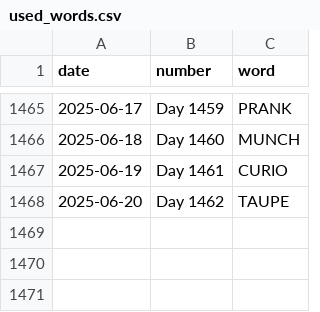
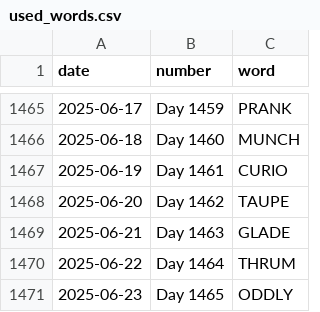
Before and after one commit to JacobLeeBrown/HackerRanks_Python, a CSV file: forfun/wordle/used_words.csv, drawn as a sheet; only a part is shown, gaps mark what is left out.

Commit message:
Another day, another Wordle

```diff
--- a/forfun/wordle/used_words.csv
+++ b/forfun/wordle/used_words.csv
@@ -1468 +1468,4 @@ date,number,word
 2025-06-20,Day 1462,TAUPE
+2025-06-21,Day 1463,GLADE
+2025-06-22,Day 1464,THRUM
+2025-06-23,Day 1465,ODDLY
```
Also changed, not shown: 2 other files.
